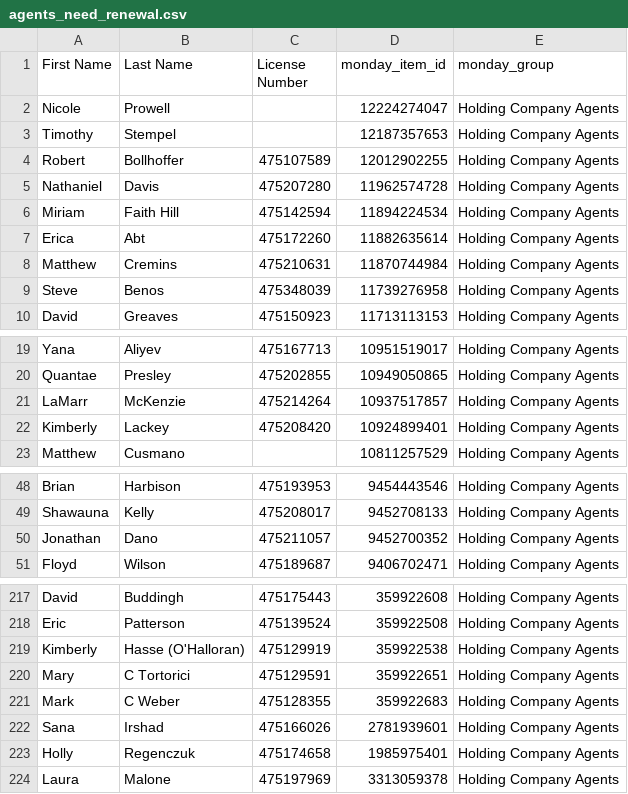
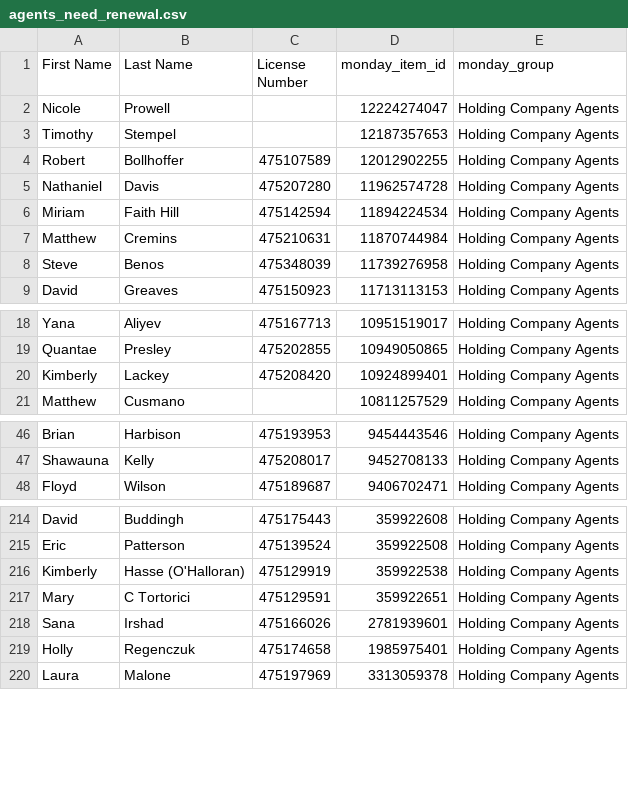
Before and after one commit to delfinparis/hc-agent-renewal-project, a CSV file: agents_need_renewal.csv, drawn as a sheet; only a part is shown, gaps mark what is left out; the diff names each change by its address in the sheet, - before the commit and + after, or states it on an @@ line.

```diff
--- a/agents_need_renewal.csv
+++ b/agents_need_renewal.csv
-row 7: Erica | Abt | 475172260 | 11882635614 | Holding Company Agents
-row 21: LaMarr | McKenzie | 475214264 | 10937517857 | Holding Company Agents
-row 50: Jonathan | Dano | 475211057 | 9452700352 | Holding Company Agents
-row 221: Mark | C Weber | 475128355 | 359922683 | Holding Company Agents
```
Also changed, not shown: 1 other file.
